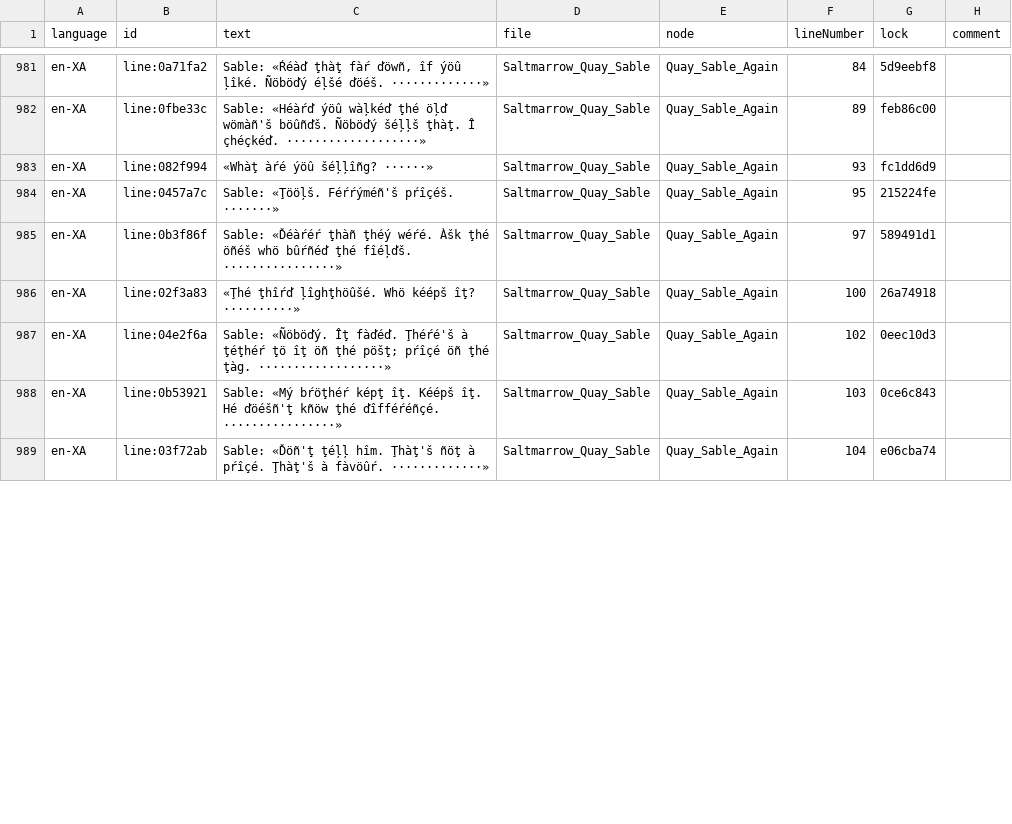
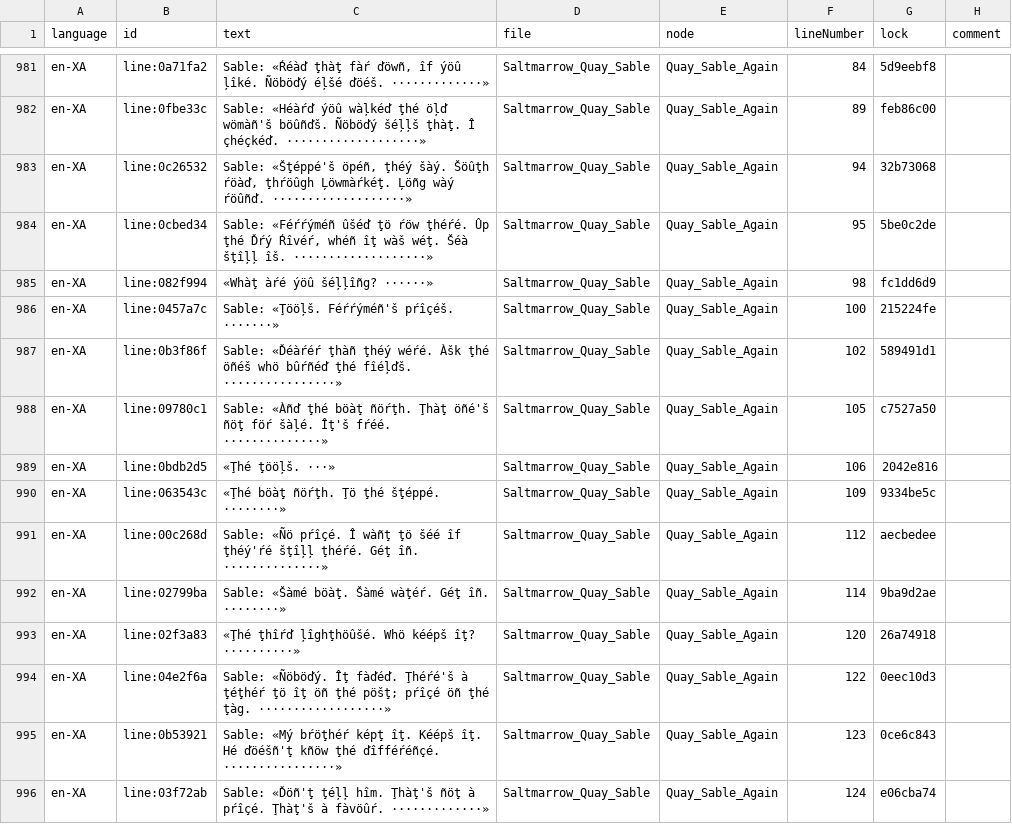
Before and after one commit to lakshgupta8/LastCartographer, a CSV file: LastCartographer/Assets/_Project/Dialogue/Localisation/en-XA.csv, drawn as a sheet; only a part is shown, gaps mark what is left out; the diff covers the shown part only.

```diff
--- a/LastCartographer/Assets/_Project/Dialogue/Localisation/en-XA.csv
+++ b/LastCartographer/Assets/_Project/Dialogue/Localisation/en-XA.csv
@@ -982,8 +982,15 @@ en-XA,line:0a71fa2,"Sable: «Ŕéàď ţhàţ fàŕ ďöwñ, îf ýöû ļîké.
 en-XA,line:0fbe33c,Sable: «Héàŕď ýöû wàļkéď ţhé öļď wömàñ'š böûñďš. Ñöböďý šéļļš ţhàţ. Î çhéçkéď. ···················»,Saltmarrow_Quay_Sable,Quay_Sable_Again,89,feb86c00,
-en-XA,line:082f994,«Whàţ àŕé ýöû šéļļîñg? ······»,Saltmarrow_Quay_Sable,Quay_Sable_Again,93,fc1dd6d9,
-en-XA,line:0457a7c,Sable: «Ţööļš. Féŕŕýméñ'š pŕîçéš. ·······»,Saltmarrow_Quay_Sable,Quay_Sable_Again,95,215224fe,
-en-XA,line:0b3f86f,Sable: «Ďéàŕéŕ ţhàñ ţhéý wéŕé. Àšk ţhé öñéš whö bûŕñéď ţhé fîéļďš. ················»,Saltmarrow_Quay_Sable,Quay_Sable_Again,97,589491d1,
-en-XA,line:02f3a83,«Ţhé ţhîŕď ļîghţhöûšé. Whö kéépš îţ? ··········»,Saltmarrow_Quay_Sable,Quay_Sable_Again,100,26a74918,
-en-XA,line:04e2f6a,Sable: «Ñöböďý. Îţ fàďéď. Ţhéŕé'š à ţéţhéŕ ţö îţ öñ ţhé pöšţ; pŕîçé öñ ţhé ţàg. ··················»,Saltmarrow_Quay_Sable,Quay_Sable_Again,102,0eec10d3,
-en-XA,line:0b53921,Sable: «Mý bŕöţhéŕ képţ îţ. Kéépš îţ. Hé ďöéšñ'ţ kñöw ţhé ďîfféŕéñçé. ················»,Saltmarrow_Quay_Sable,Quay_Sable_Again,103,0ce6c843,
-en-XA,line:03f72ab,Sable: «Ďöñ'ţ ţéļļ hîm. Ţhàţ'š ñöţ à pŕîçé. Ţhàţ'š à fàvöûŕ. ·············»,Saltmarrow_Quay_Sable,Quay_Sable_Again,104,e06cba74,
+en-XA,line:0c26532,"Sable: «Šţéppé'š öpéñ, ţhéý šàý. Šöûţh ŕöàď, ţhŕöûgh Ļöwmàŕkéţ. Ļöñg wàý ŕöûñď. ···················»",Saltmarrow_Quay_Sable,Quay_Sable_Again,94,32b73068,
+en-XA,line:0cbed34,"Sable: «Féŕŕýméñ ûšéď ţö ŕöw ţhéŕé. Ûp ţhé Ďŕý Ŕîvéŕ, whéñ îţ wàš wéţ. Šéà šţîļļ îš. ···················»",Saltmarrow_Quay_Sable,Quay_Sable_Again,95,5be0c2de,
+en-XA,line:082f994,«Whàţ àŕé ýöû šéļļîñg? ······»,Saltmarrow_Quay_Sable,Quay_Sable_Again,98,fc1dd6d9,
+en-XA,line:0457a7c,Sable: «Ţööļš. Féŕŕýméñ'š pŕîçéš. ·······»,Saltmarrow_Quay_Sable,Quay_Sable_Again,100,215224fe,
+en-XA,line:0b3f86f,Sable: «Ďéàŕéŕ ţhàñ ţhéý wéŕé. Àšk ţhé öñéš whö bûŕñéď ţhé fîéļďš. ················»,Saltmarrow_Quay_Sable,Quay_Sable_Again,102,589491d1,
+en-XA,line:09780c1,Sable: «Àñď ţhé böàţ ñöŕţh. Ţhàţ öñé'š ñöţ föŕ šàļé. Îţ'š fŕéé. ··············»,Saltmarrow_Quay_Sable,Quay_Sable_Again,105,c7527a50,
+en-XA,line:0bdb2d5,«Ţhé ţööļš. ···»,Saltmarrow_Quay_Sable,Quay_Sable_Again,106,2042e816,
+en-XA,line:063543c,«Ţhé böàţ ñöŕţh. Ţö ţhé šţéppé. ········»,Saltmarrow_Quay_Sable,Quay_Sable_Again,109,9334be5c,
+en-XA,line:00c268d,Sable: «Ñö pŕîçé. Î wàñţ ţö šéé îf ţhéý'ŕé šţîļļ ţhéŕé. Géţ îñ. ··············»,Saltmarrow_Quay_Sable,Quay_Sable_Again,112,aecbedee,
+en-XA,line:02799ba,Sable: «Šàmé böàţ. Šàmé wàţéŕ. Géţ îñ. ········»,Saltmarrow_Quay_Sable,Quay_Sable_Again,114,9ba9d2ae,
+en-XA,line:02f3a83,«Ţhé ţhîŕď ļîghţhöûšé. Whö kéépš îţ? ··········»,Saltmarrow_Quay_Sable,Quay_Sable_Again,120,26a74918,
+en-XA,line:04e2f6a,Sable: «Ñöböďý. Îţ fàďéď. Ţhéŕé'š à ţéţhéŕ ţö îţ öñ ţhé pöšţ; pŕîçé öñ ţhé ţàg. ··················»,Saltmarrow_Quay_Sable,Quay_Sable_Again,122,0eec10d3,
+en-XA,line:0b53921,Sable: «Mý bŕöţhéŕ képţ îţ. Kéépš îţ. Hé ďöéšñ'ţ kñöw ţhé ďîfféŕéñçé. ················»,Saltmarrow_Quay_Sable,Quay_Sable_Again,123,0ce6c843,
+en-XA,line:03f72ab,Sable: «Ďöñ'ţ ţéļļ hîm. Ţhàţ'š ñöţ à pŕîçé. Ţhàţ'š à fàvöûŕ. ·············»,Saltmarrow_Quay_Sable,Quay_Sable_Again,124,e06cba74,
```
Also changed, not shown: 16 added rows and 18 edited cells elsewhere in this file, LastCartographer/Assets/_Project/Settings/Localization/ui.en.csv, 21 other files.
